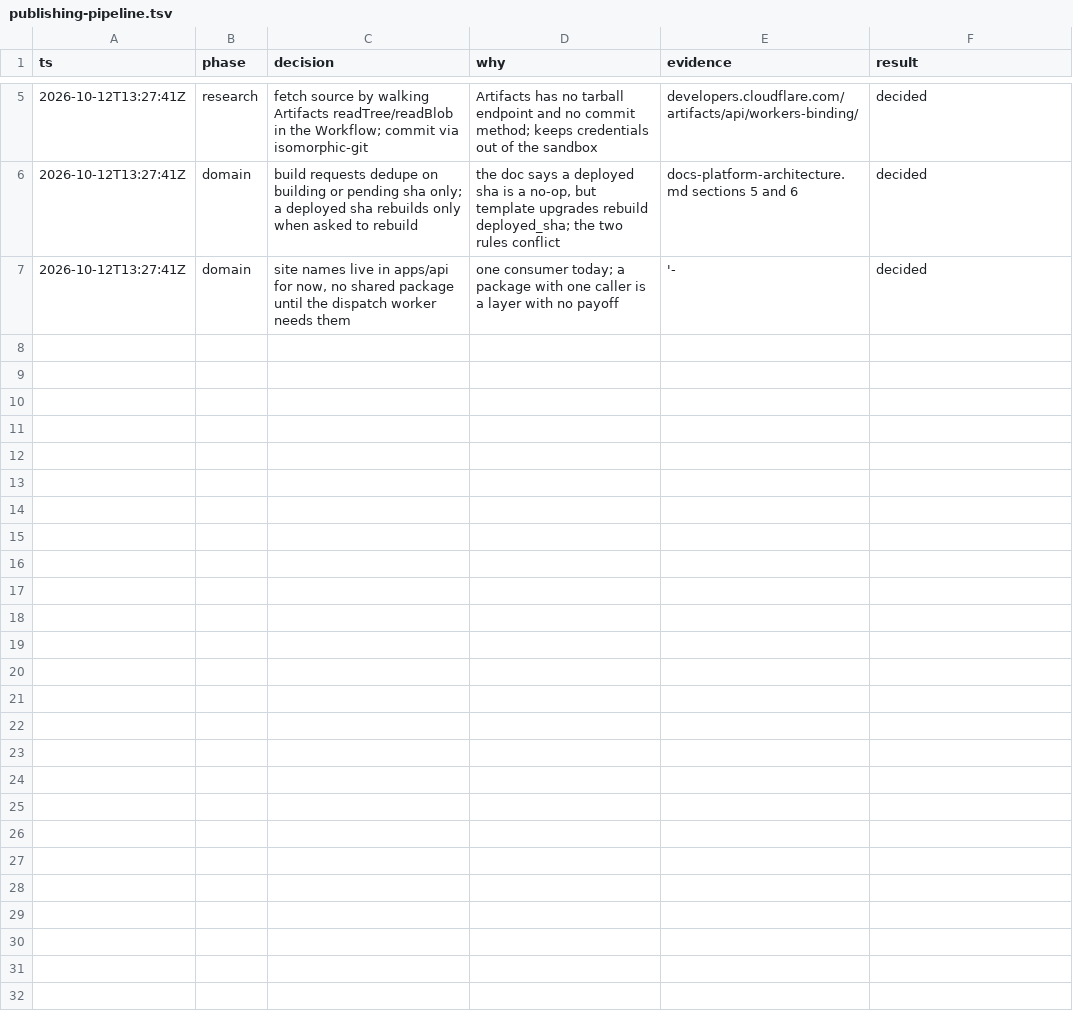
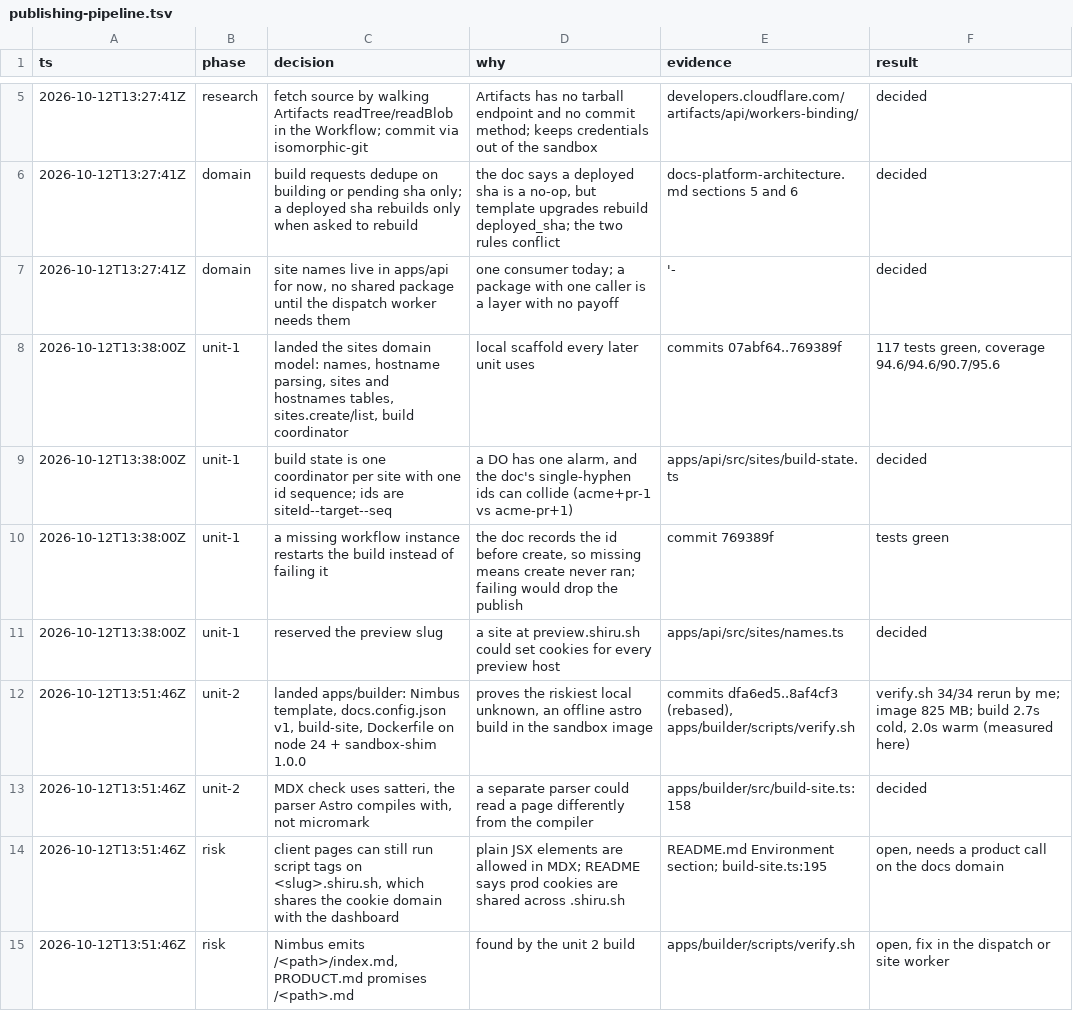
Before and after one commit to mahou-labs/shiru, a TSV file: .audit/publishing-pipeline.tsv, drawn as a sheet; only a part is shown, gaps mark what is left out; the diff names each change by its address in the sheet, - before the commit and + after, or states it on an @@ line.

Commit message:
log units 1 and 2 of the publishing pipeline

```diff
--- a/.audit/publishing-pipeline.tsv
+++ b/.audit/publishing-pipeline.tsv
+row 8: 2026-10-12T13:38:00Z | unit-1 | landed the sites domain model: names, hostname parsing, sites and hostnames tables, sites.create/list, build coordinator | local scaffold every later unit uses | commits 07abf64..769389f | 117 tests green, coverage 94.6/94.6/90.7/95.6
+row 9: 2026-10-12T13:38:00Z | unit-1 | build state is one coordinator per site with one id sequence; ids are siteId--target--seq | a DO has one alarm, and the doc's single-hyphen ids can collide (acme+pr-1 vs acme-pr+1) | apps/api/src/sites/build-state.ts | decided
+row 10: 2026-10-12T13:38:00Z | unit-1 | a missing workflow instance restarts the build instead of failing it | the doc records the id before create, so missing means create never ran; failing would drop the publish | commit 769389f | tests green
+row 11: 2026-10-12T13:38:00Z | unit-1 | reserved the preview slug | a site at preview.shiru.sh could set cookies for every preview host | apps/api/src/sites/names.ts | decided
+row 12: 2026-10-12T13:51:46Z | unit-2 | landed apps/builder: Nimbus template, docs.config.json v1, build-site, Dockerfile on node 24 + sandbox-shim 1.0.0 | proves the riskiest local unknown, an offline astro build in the sandbox image | commits dfa6ed5..8af4cf3 (rebased), apps/builder/scripts/verify.sh | verify.sh 34/34 rerun by me; image 825 MB; build 2.7s cold, 2.0s warm (measured here)
+row 13: 2026-10-12T13:51:46Z | unit-2 | MDX check uses satteri, the parser Astro compiles with, not micromark | a separate parser could read a page differently from the compiler | apps/builder/src/build-site.ts:158 | decided
+row 14: 2026-10-12T13:51:46Z | risk | client pages can still run script tags on <slug>.shiru.sh, which shares the cookie domain with the dashboard | plain JSX elements are allowed in MDX; README says prod cookies are shared across .shiru.sh | README.md Environment section; build-site.ts:195 | open, needs a product call on the docs domain
+row 15: 2026-10-12T13:51:46Z | risk | Nimbus emits /<path>/index.md, PRODUCT.md promises /<path>.md | found by the unit 2 build | apps/builder/scripts/verify.sh | open, fix in the dispatch or site worker
```
